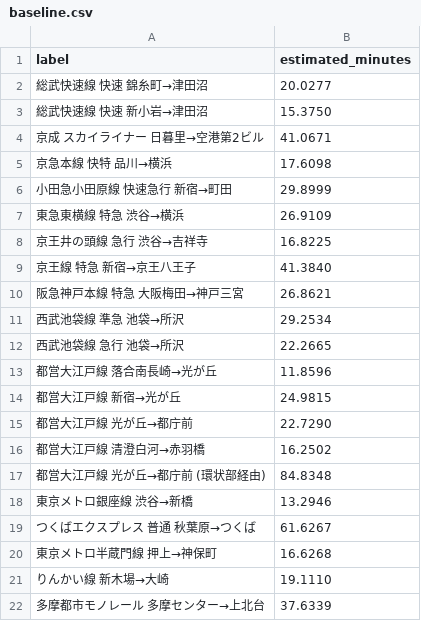
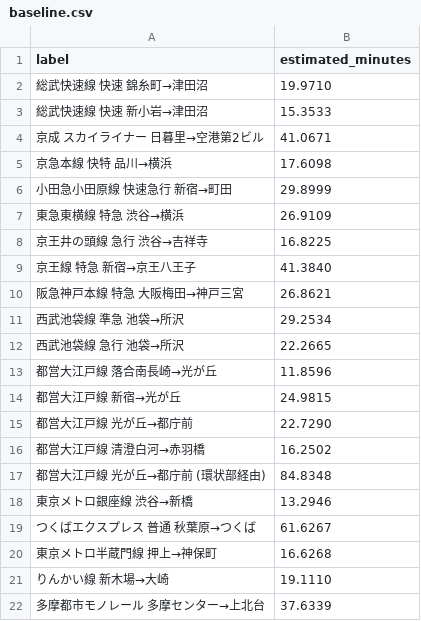
Before and after one commit to TrainLCD/StationAPI, a CSV file: travel_times/baseline.csv, drawn as a sheet.

```diff
--- a/travel_times/baseline.csv
+++ b/travel_times/baseline.csv
@@ -1,4 +1,4 @@
 label,estimated_minutes
-総武快速線 快速 錦糸町→津田沼,20.0277
-総武快速線 快速 新小岩→津田沼,15.3750
+総武快速線 快速 錦糸町→津田沼,19.9710
+総武快速線 快速 新小岩→津田沼,15.3533
 京成 スカイライナー 日暮里→空港第2ビル,41.0671
```
Also changed, not shown: 6 other files.
